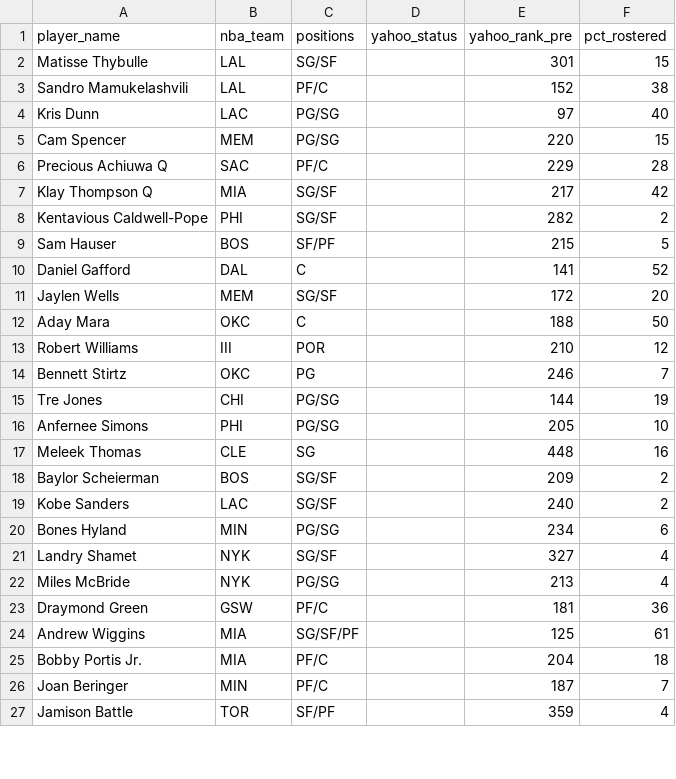
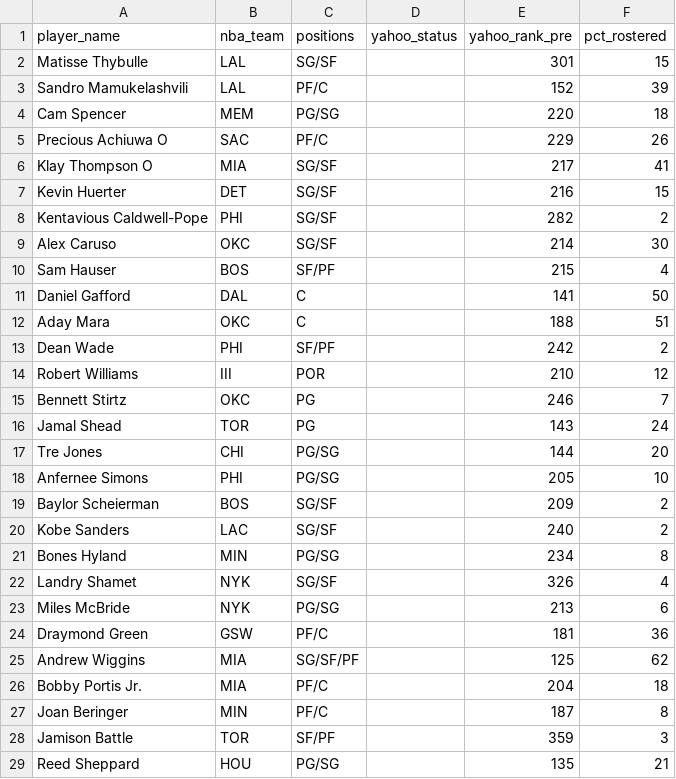
Before and after one commit to chamberneezy/fantasy, a CSV file: data/season/free_agents.csv, drawn as a sheet; only a part is shown; the diff covers the shown part only.

```diff
--- a/data/season/free_agents.csv
+++ b/data/season/free_agents.csv
@@ -2,26 +2,28 @@ player_name,nba_team,positions,yahoo_status,yahoo_rank_pre,pct_rostered
 Matisse Thybulle,LAL,SG/SF,,301,15
-Sandro Mamukelashvili,LAL,PF/C,,152,38
-Kris Dunn,LAC,PG/SG,,97,40
-Cam Spencer,MEM,PG/SG,,220,15
-Precious Achiuwa Q,SAC,PF/C,,229,28
-Klay Thompson Q,MIA,SG/SF,,217,42
+Sandro Mamukelashvili,LAL,PF/C,,152,39
+Cam Spencer,MEM,PG/SG,,220,18
+Precious Achiuwa O,SAC,PF/C,,229,26
+Klay Thompson O,MIA,SG/SF,,217,41
+Kevin Huerter,DET,SG/SF,,216,15
 Kentavious Caldwell-Pope,PHI,SG/SF,,282,2
-Sam Hauser,BOS,SF/PF,,215,5
-Daniel Gafford,DAL,C,,141,52
-Jaylen Wells,MEM,SG/SF,,172,20
-Aday Mara,OKC,C,,188,50
+Alex Caruso,OKC,SG/SF,,214,30
+Sam Hauser,BOS,SF/PF,,215,4
+Daniel Gafford,DAL,C,,141,50
+Aday Mara,OKC,C,,188,51
+Dean Wade,PHI,SF/PF,,242,2
 Robert Williams,III,POR,,210,12
 Bennett Stirtz,OKC,PG,,246,7
-Tre Jones,CHI,PG/SG,,144,19
+Jamal Shead,TOR,PG,,143,24
+Tre Jones,CHI,PG/SG,,144,20
 Anfernee Simons,PHI,PG/SG,,205,10
-Meleek Thomas,CLE,SG,,448,16
 Baylor Scheierman,BOS,SG/SF,,209,2
 Kobe Sanders,LAC,SG/SF,,240,2
-Bones Hyland,MIN,PG/SG,,234,6
-Landry Shamet,NYK,SG/SF,,327,4
-Miles McBride,NYK,PG/SG,,213,4
+Bones Hyland,MIN,PG/SG,,234,8
+Landry Shamet,NYK,SG/SF,,326,4
+Miles McBride,NYK,PG/SG,,213,6
 Draymond Green,GSW,PF/C,,181,36
-Andrew Wiggins,MIA,SG/SF/PF,,125,61
+Andrew Wiggins,MIA,SG/SF/PF,,125,62
 Bobby Portis Jr.,MIA,PF/C,,204,18
-Joan Beringer,MIN,PF/C,,187,7
-Jamison Battle,TOR,SF/PF,,359,4
+Joan Beringer,MIN,PF/C,,187,8
+Jamison Battle,TOR,SF/PF,,359,3
+Reed Sheppard,HOU,PG/SG,,135,21
```
Also changed, not shown: 2 removed rows and 33 edited cells elsewhere in this file, data/season/league_rosters.csv, data/season/yahoo_scores.csv.
